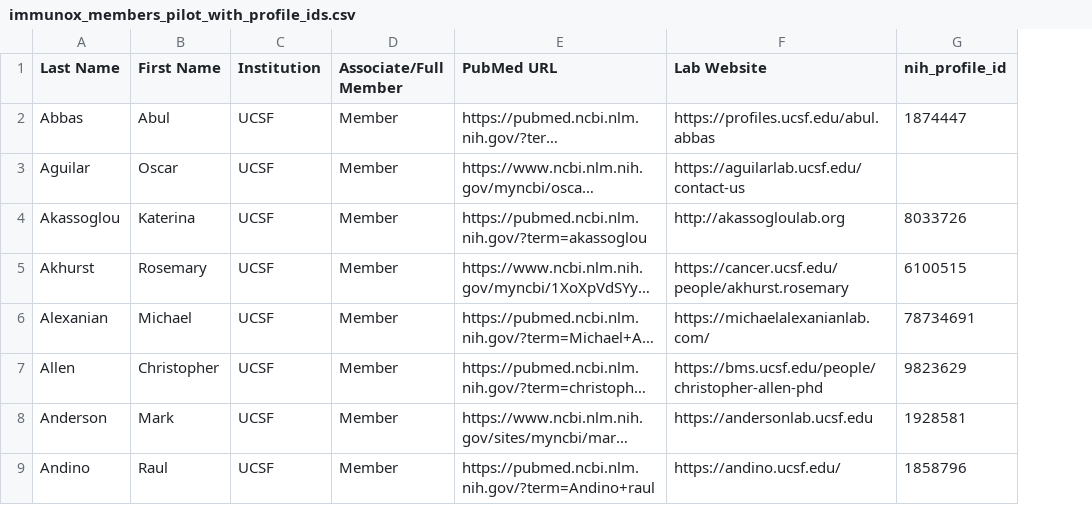
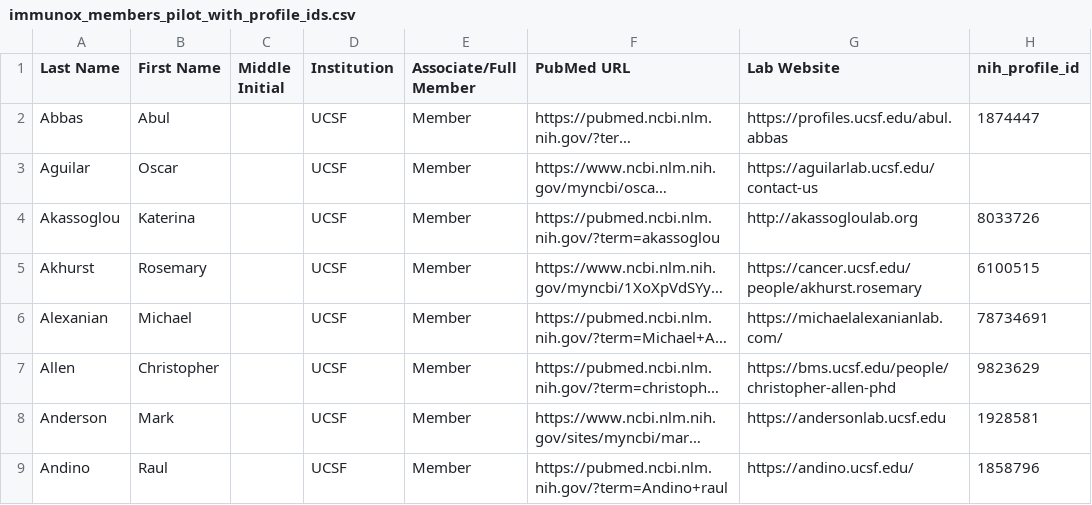
Before and after one commit to j-vincent-chan/ucsf, a CSV file: immunox_members_pilot_with_profile_ids.csv, drawn as a sheet; only a part is shown; long unchanged cells end in …; the diff names each change by its address in the sheet, - before the commit and + after, or states it on an @@ line.

```diff
--- a/immunox_members_pilot_with_profile_ids.csv
+++ b/immunox_members_pilot_with_profile_ids.csv
+column C (Middle Initial), empty
```
Also changed, not shown: 5 other files.
